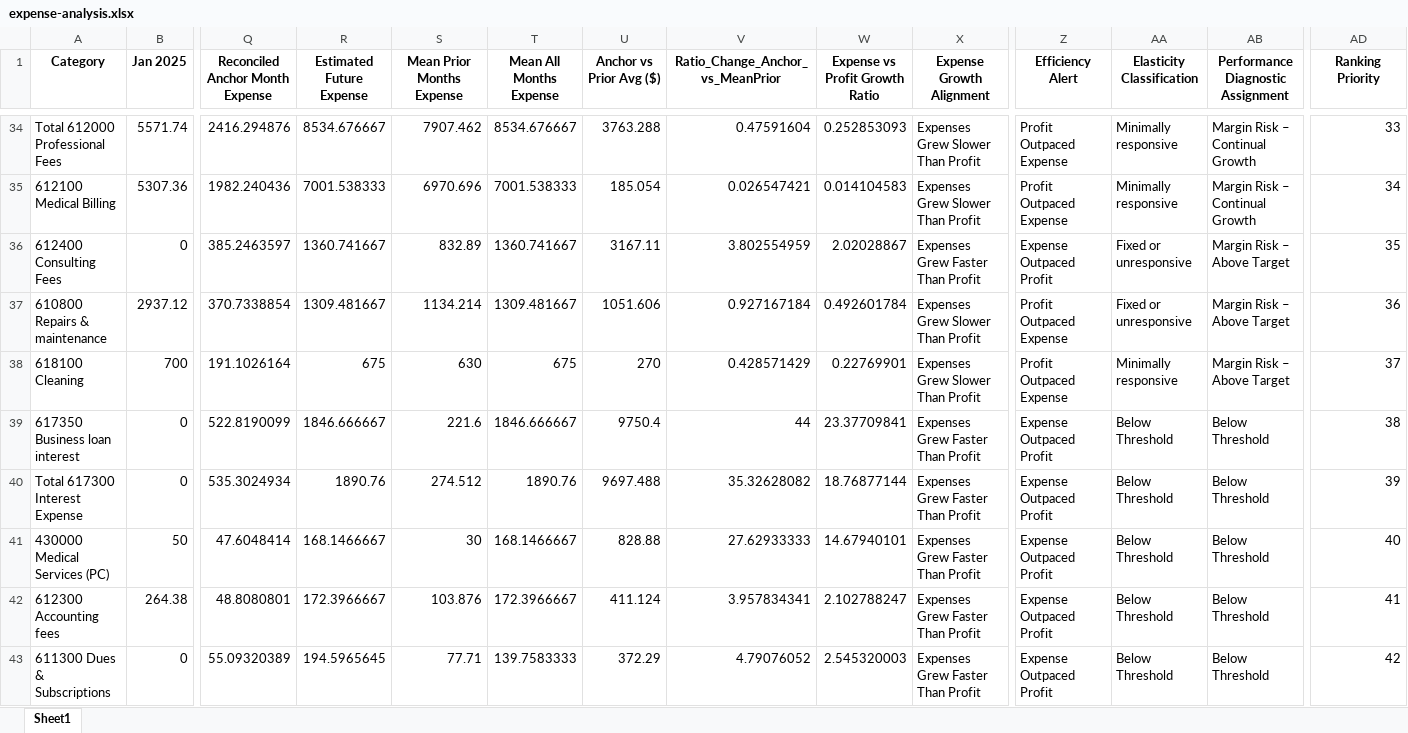
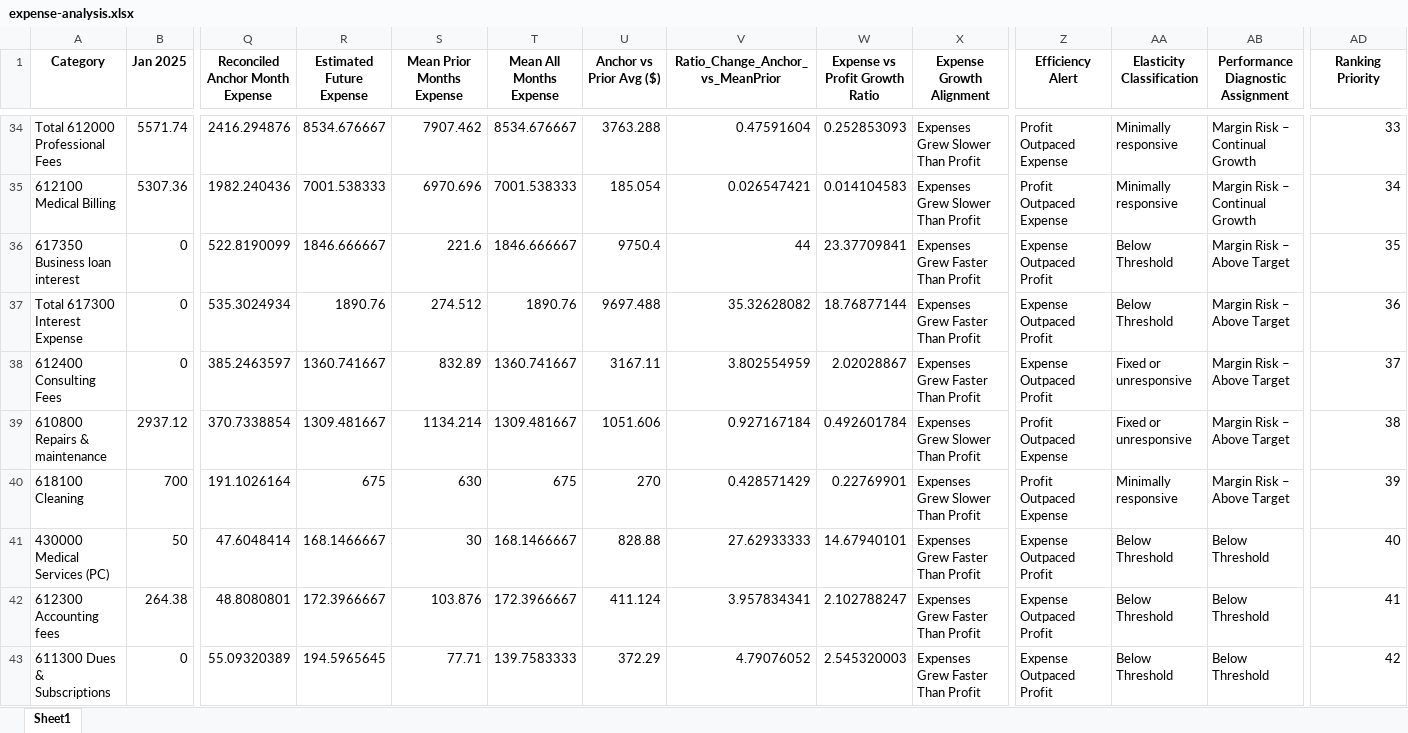
Before and after one commit to gkotzbauer/-expense_management_analytics-RMT, an Excel workbook: public/expense-analysis.xlsx, sheet Sheet1, drawn as a sheet; only a part is shown, gaps mark what is left out; values as stored, in another font and other column widths than the file's, no borders; removed rows and columns are numbered as before the commit, all else as after; rows hold the shown columns only; the diff names each change by its address in the sheet, - before the commit and + after, or states it on an @@ line.

Commit message:
Update: Commit changes to expense-analysis.xlsx for data consistency

```diff
--- a/public/expense-analysis.xlsx (sheet Sheet1)
+++ b/public/expense-analysis.xlsx (sheet Sheet1)
+row 36: 617350 Business loan interest | 0 | 522.8190099 | 1846.666667 | 221.6 | 1846.666667 | 9750.4 | 44 | 23.37709841 | Expenses Grew Faster Than Profit | Expense Outpaced Profit | Below Threshold | Margin Risk – Above Target | 35
+row 37: Total 617300 Interest Expense | 0 | 535.3024934 | 1890.76 | 274.512 | 1890.76 | 9697.488 | 35.32628082 | 18.76877144 | Expenses Grew Faster Than Profit | Expense Outpaced Profit | Below Threshold | Margin Risk – Above Target | 36
-AD38 (Ranking Priority): 35
+AD38 (Ranking Priority): 37
-AD39 (Ranking Priority): 36
+AD39 (Ranking Priority): 38
-AD40 (Ranking Priority): 37
+AD40 (Ranking Priority): 39
-row 39: 617350 Business loan interest | 0 | 522.8190099 | 1846.666667 | 221.6 | 1846.666667 | 9750.4 | 44 | 23.37709841 | Expenses Grew Faster Than Profit | Expense Outpaced Profit | Below Threshold | Below Threshold | 38
-row 40: Total 617300 Interest Expense | 0 | 535.3024934 | 1890.76 | 274.512 | 1890.76 | 9697.488 | 35.32628082 | 18.76877144 | Expenses Grew Faster Than Profit | Expense Outpaced Profit | Below Threshold | Below Threshold | 39
```
